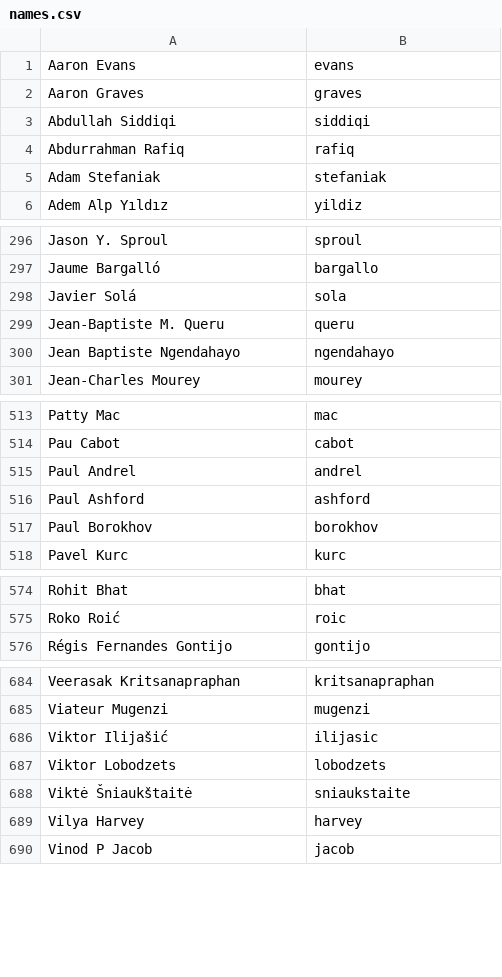
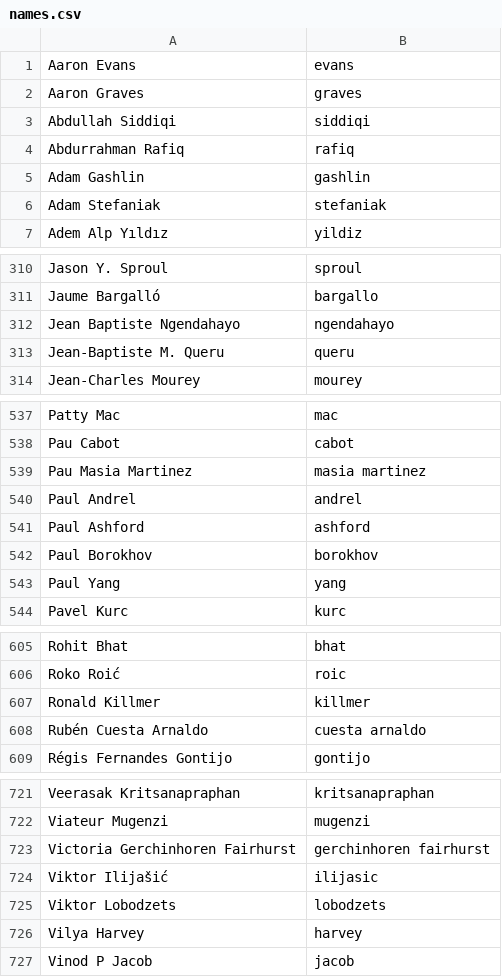
Before and after one commit to twse/random-stuff, a CSV file: names.csv, drawn as a sheet; only a part is shown, gaps mark what is left out; the diff covers the shown part only.

```diff
--- a/names.csv
+++ b/names.csv
@@ -4,2 +4,3 @@ Abdullah Siddiqi,siddiqi
 Abdurrahman Rafiq,rafiq
+Adam Gashlin,gashlin
 Adam Stefaniak,stefaniak
@@ -297,5 +311,4 @@ Jason Y. Sproul,sproul
 Jaume Bargalló,bargallo
-Javier Solá,sola
+Jean Baptiste Ngendahayo,ngendahayo
 Jean-Baptiste M. Queru,queru
-Jean Baptiste Ngendahayo,ngendahayo
 Jean-Charles Mourey,mourey
@@ -514,2 +538,3 @@ Patty Mac,mac
 Pau Cabot,cabot
+Pau Masia Martinez,masia martinez
 Paul Andrel,andrel
@@ -517,2 +542,3 @@ Paul Ashford,ashford
 Paul Borokhov,borokhov
+Paul Yang,yang
 Pavel Kurc,kurc
@@ -575,2 +606,4 @@ Rohit Bhat,bhat
 Roko Roić,roic
+Ronald Killmer,killmer
+Rubén Cuesta Arnaldo,cuesta arnaldo
 Régis Fernandes Gontijo,gontijo
@@ -685,5 +722,5 @@ Veerasak Kritsanapraphan,kritsanapraphan
 Viateur Mugenzi,mugenzi
+Victoria Gerchinhoren Fairhurst,gerchinhoren fairhurst
 Viktor Ilijašić,ilijasic
 Viktor Lobodzets,lobodzets
-Viktė Šniaukštaitė,sniaukstaite
 Vilya Harvey,harvey
```
Also changed, not shown: 41 added rows, 9 removed rows and 2 edited cells elsewhere in this file.
